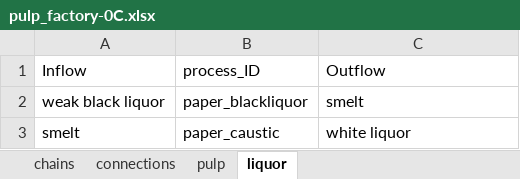
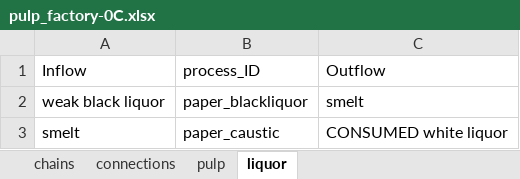
Before and after one commit to concoctions/BlackBlox, an Excel workbook: data/paper/factories/pulp_factory-0C.xlsx, sheet liquor, drawn as a sheet; values as stored, in another font and other column widths than the file's, no borders; the diff names each change by its address in the sheet, - before the commit and + after, or states it on an @@ line.

```diff
--- a/data/paper/factories/pulp_factory-0C.xlsx (sheet liquor)
+++ b/data/paper/factories/pulp_factory-0C.xlsx (sheet liquor)
-C3: white liquor
+C3: CONSUMED white liquor
```
Also changed, not shown: sheet connections, sheet chains, sheet pulp, data/paper/paper_calc.xlsx, data/unitlibrary.xlsx, 1 other file.
